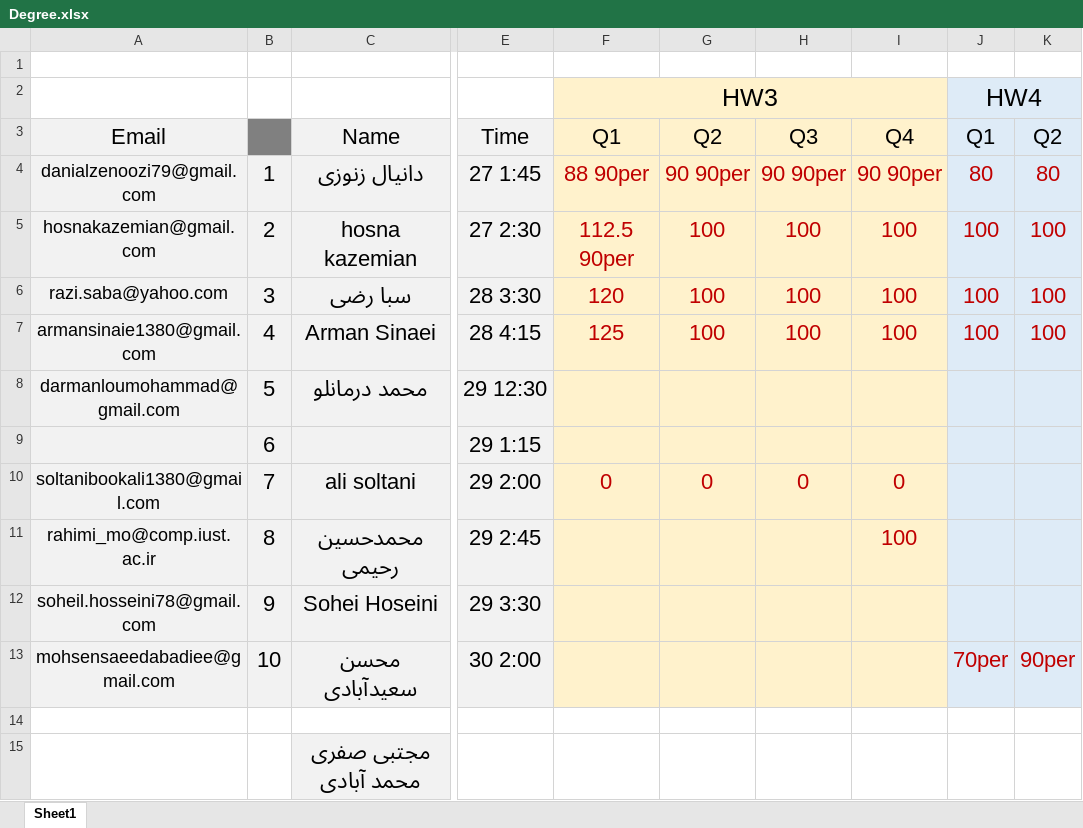
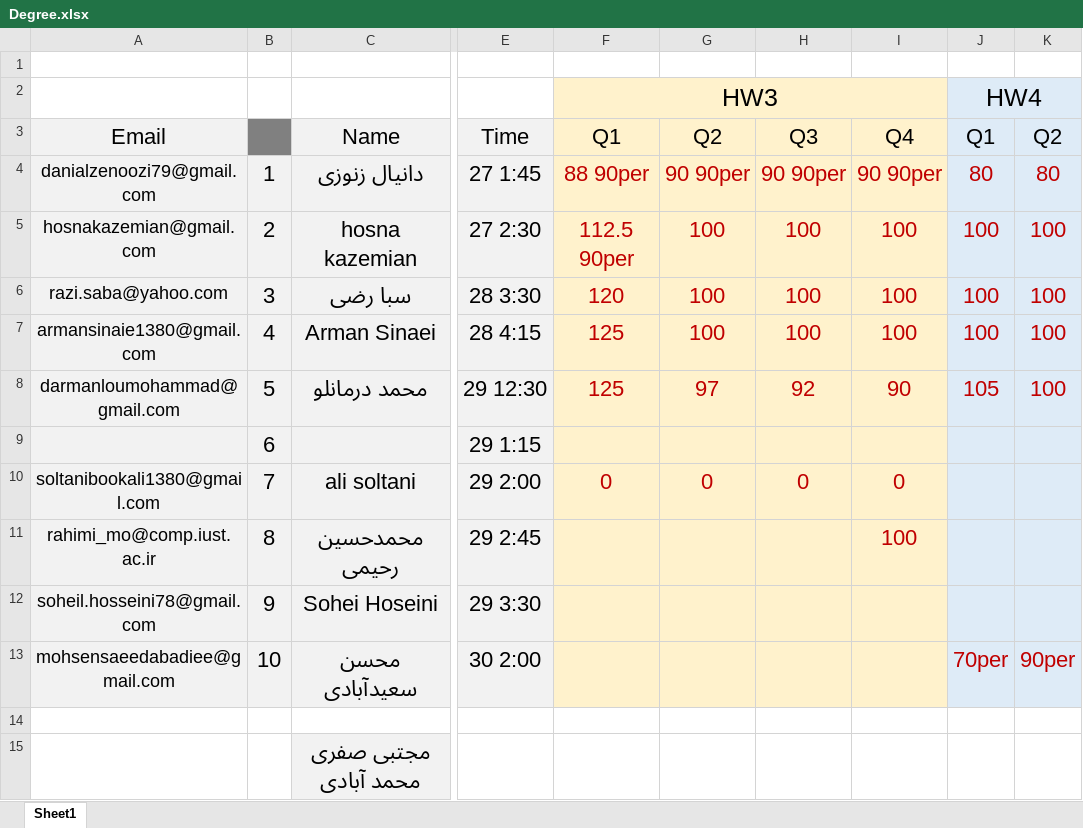
Before and after one commit to shh79/tamrinDegree3-4, an Excel workbook: Degree.xlsx, sheet Sheet1, drawn as a sheet; only a part is shown, gaps mark what is left out; values as stored, in another font and other column widths than the file's, no borders; the diff names each change by its address in the sheet, - before the commit and + after, or states it on an @@ line.

Commit message:
mohammad darmanloo degree added

```diff
--- a/Degree.xlsx (sheet Sheet1)
+++ b/Degree.xlsx (sheet Sheet1)
-F8 (Q1): (empty)
+F8 (Q1): 125
-G8 (Q2): (empty)
+G8 (Q2): 97
-H8 (Q3): (empty)
+H8 (Q3): 92
-I8 (Q4): (empty)
+I8 (Q4): 90
-J8 (Q1): (empty)
+J8 (Q1): 105
-K8 (Q2): (empty)
+K8 (Q2): 100
```
